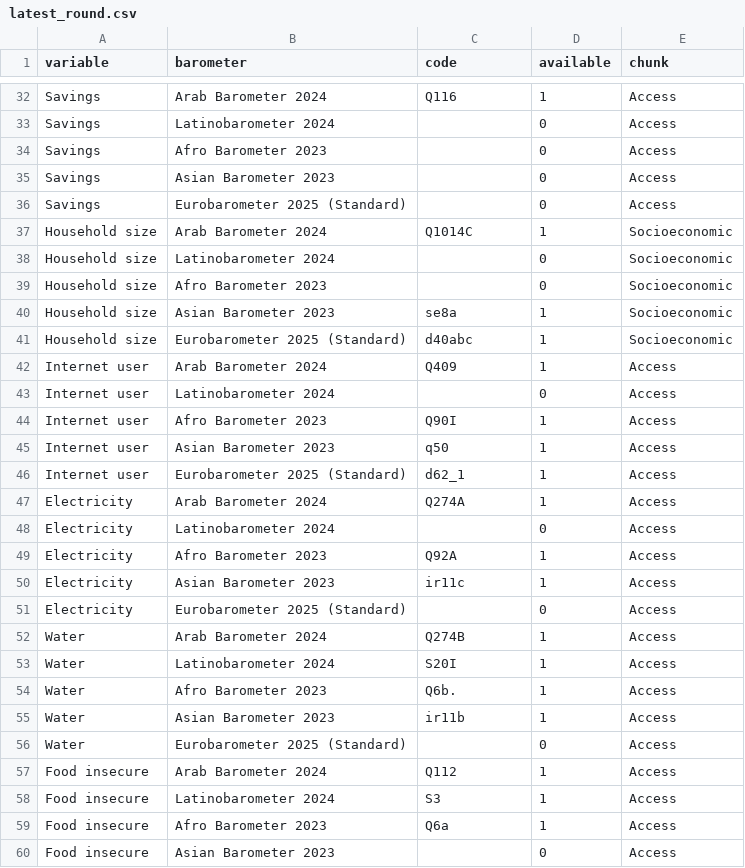
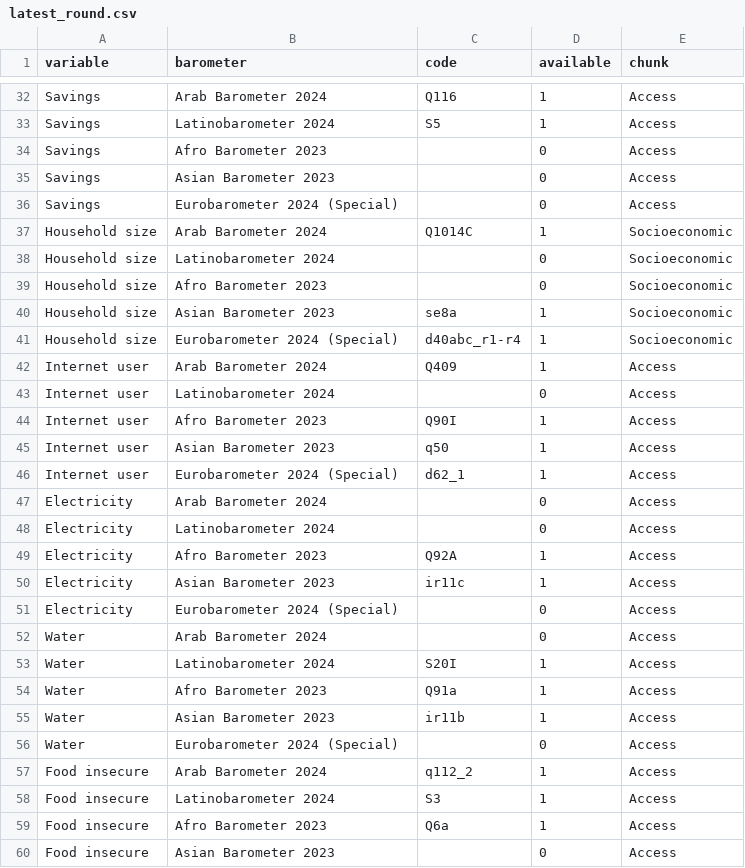
Before and after one commit to pecoranera2/barometer-mapping-dashboard, a CSV file: data/latest_round.csv, drawn as a sheet; only a part is shown, gaps mark what is left out; the diff covers the shown part only; the diff names each change by its address in the sheet, - before the commit and + after, or states it on an @@ line.

```diff
--- a/data/latest_round.csv
+++ b/data/latest_round.csv
-C33 (code): (empty)
+C33 (code): S5
-D33 (available): 0
+D33 (available): 1
-B36 (barometer): Eurobarometer 2025 (Standard)
+B36 (barometer): Eurobarometer 2024 (Special)
-B41 (barometer): Eurobarometer 2025 (Standard)
+B41 (barometer): Eurobarometer 2024 (Special)
-C41 (code): d40abc
+C41 (code): d40abc_r1-r4
-B46 (barometer): Eurobarometer 2025 (Standard)
+B46 (barometer): Eurobarometer 2024 (Special)
-C47 (code): Q274A
+C47 (code): (empty)
-D47 (available): 1
+D47 (available): 0
-B51 (barometer): Eurobarometer 2025 (Standard)
+B51 (barometer): Eurobarometer 2024 (Special)
-C52 (code): Q274B
+C52 (code): (empty)
-D52 (available): 1
+D52 (available): 0
-C54 (code): Q6b.
+C54 (code): Q91a
-B56 (barometer): Eurobarometer 2025 (Standard)
+B56 (barometer): Eurobarometer 2024 (Special)
-C57 (code): Q112
+C57 (code): q112_2
```
Also changed, not shown: 59 edited cells elsewhere in this file, data/countries.csv, 4 other files.
